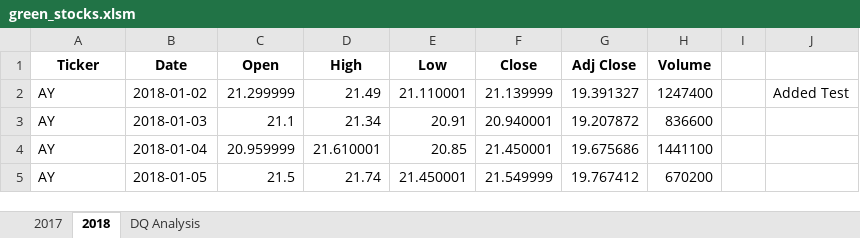
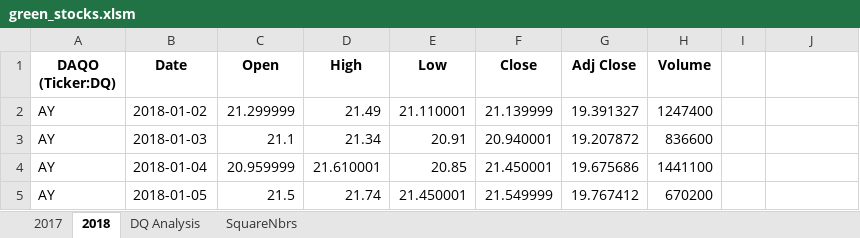
Before and after one commit to lmiles77/stock-analysis, an Excel workbook: green_stocks.xlsm, sheet 2018, drawn as a sheet; only a part is shown; values as stored, in another font and other column widths than the file's, no borders; the diff names each change by its address in the sheet, - before the commit and + after, or states it on an @@ line.

```diff
--- a/green_stocks.xlsm (sheet 2018)
+++ b/green_stocks.xlsm (sheet 2018)
+sheet tab: SquareNbrs
-A1: Ticker
+A1: DAQO (Ticker:DQ)
-J2: Added Test
+J2: (empty)
```
Also changed, not shown: sheet DQ Analysis.
